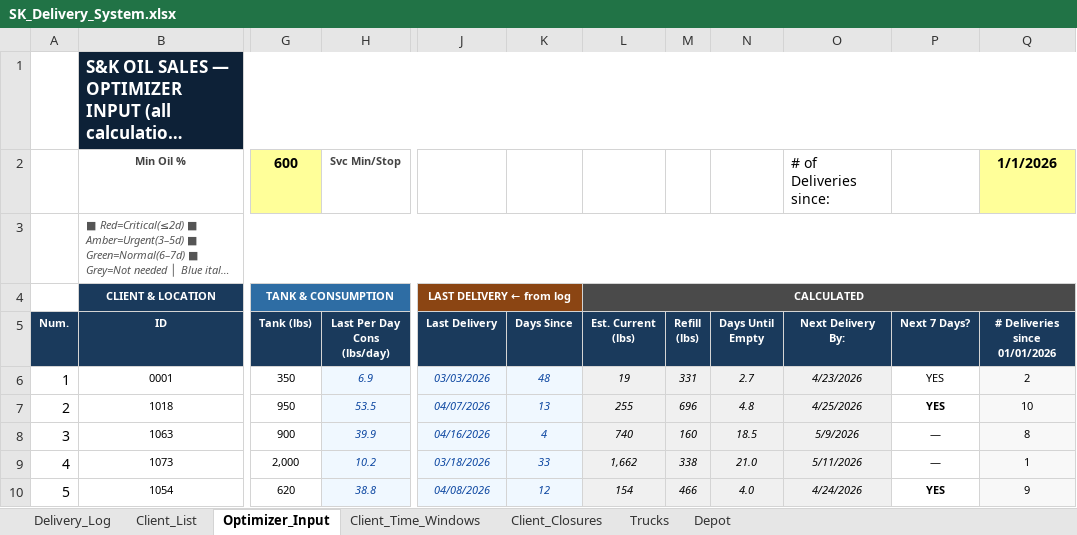
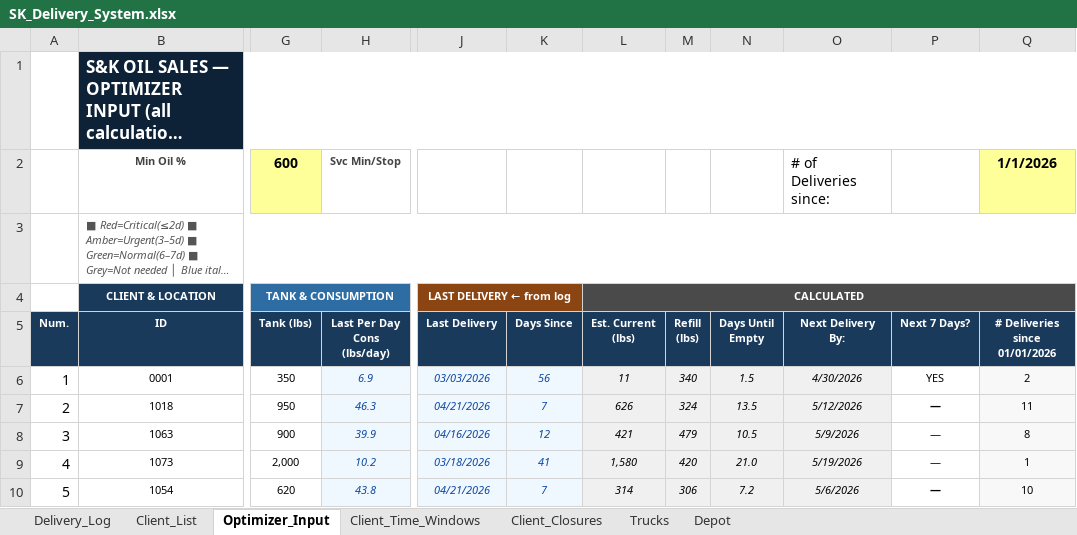
Before and after one commit to pabloherrer/sk_optimizer, an Excel workbook: data/SK_Delivery_System.xlsx, sheet Optimizer_Input, drawn as a sheet; only a part is shown, gaps mark what is left out; long unchanged cells end in …; values as stored, in another font and other column widths than the file's, no borders; conditional formats not drawn; the diff covers the shown part only; the diff names each change by its address in the sheet, - before the commit and + after, or states it on an @@ line.

```diff
--- a/data/SK_Delivery_System.xlsx (sheet Optimizer_Input)
+++ b/data/SK_Delivery_System.xlsx (sheet Optimizer_Input)
-K6 (Days Since): 48
+K6 (Days Since): 56
-L6 (Est. Current (lbs)): 19
+L6 (Est. Current (lbs)): 11
-M6 (Refill (lbs)): 331
+M6 (Refill (lbs)): 340
-N6 (Days Until Empty): 2.7
+N6 (Days Until Empty): 1.5
-O6 (Next Delivery By:): 4/23/2026
+O6 (Next Delivery By:): 4/30/2026
-H7 (Last Per Day Cons (lbs/day)): 53.5
+H7 (Last Per Day Cons (lbs/day)): 46.3
-J7 (Last Delivery): 04/07/2026
+J7 (Last Delivery): 04/21/2026
-K7 (Days Since): 13
+K7 (Days Since): 7
-L7 (Est. Current (lbs)): 255
+L7 (Est. Current (lbs)): 626
-M7 (Refill (lbs)): 696
+M7 (Refill (lbs)): 324
-N7 (Days Until Empty): 4.8
+N7 (Days Until Empty): 13.5
-O7 (Next Delivery By:): 4/25/2026
+O7 (Next Delivery By:): 5/12/2026
-P7 (Next 7 Days?): YES
+P7 (Next 7 Days?): —
-Q7 (# Deliveries since 01/01/2026): 10
+Q7 (# Deliveries since 01/01/2026): 11
-K8 (Days Since): 4
+K8 (Days Since): 12
-L8 (Est. Current (lbs)): 740
+L8 (Est. Current (lbs)): 421
-M8 (Refill (lbs)): 160
+M8 (Refill (lbs)): 479
-N8 (Days Until Empty): 18.5
+N8 (Days Until Empty): 10.5
-K9 (Days Since): 33
+K9 (Days Since): 41
-L9 (Est. Current (lbs)): 1,662
+L9 (Est. Current (lbs)): 1,580
-M9 (Refill (lbs)): 338
+M9 (Refill (lbs)): 420
-O9 (Next Delivery By:): 5/11/2026
+O9 (Next Delivery By:): 5/19/2026
-H10 (Last Per Day Cons (lbs/day)): 38.8
+H10 (Last Per Day Cons (lbs/day)): 43.8
-J10 (Last Delivery): 04/08/2026
+J10 (Last Delivery): 04/21/2026
-K10 (Days Since): 12
+K10 (Days Since): 7
-L10 (Est. Current (lbs)): 154
+L10 (Est. Current (lbs)): 314
-M10 (Refill (lbs)): 466
+M10 (Refill (lbs)): 306
-N10 (Days Until Empty): 4.0
+N10 (Days Until Empty): 7.2
-O10 (Next Delivery By:): 4/24/2026
+O10 (Next Delivery By:): 5/6/2026
-P10 (Next 7 Days?): YES
+P10 (Next 7 Days?): —
-Q10 (# Deliveries since 01/01/2026): 9
+Q10 (# Deliveries since 01/01/2026): 10
```
Also changed, not shown: 1089 edited cells elsewhere in this sheet, sheet Delivery_Log, sheet Client_List, formulas that keep their value, charts or pictures, 56 other files.
